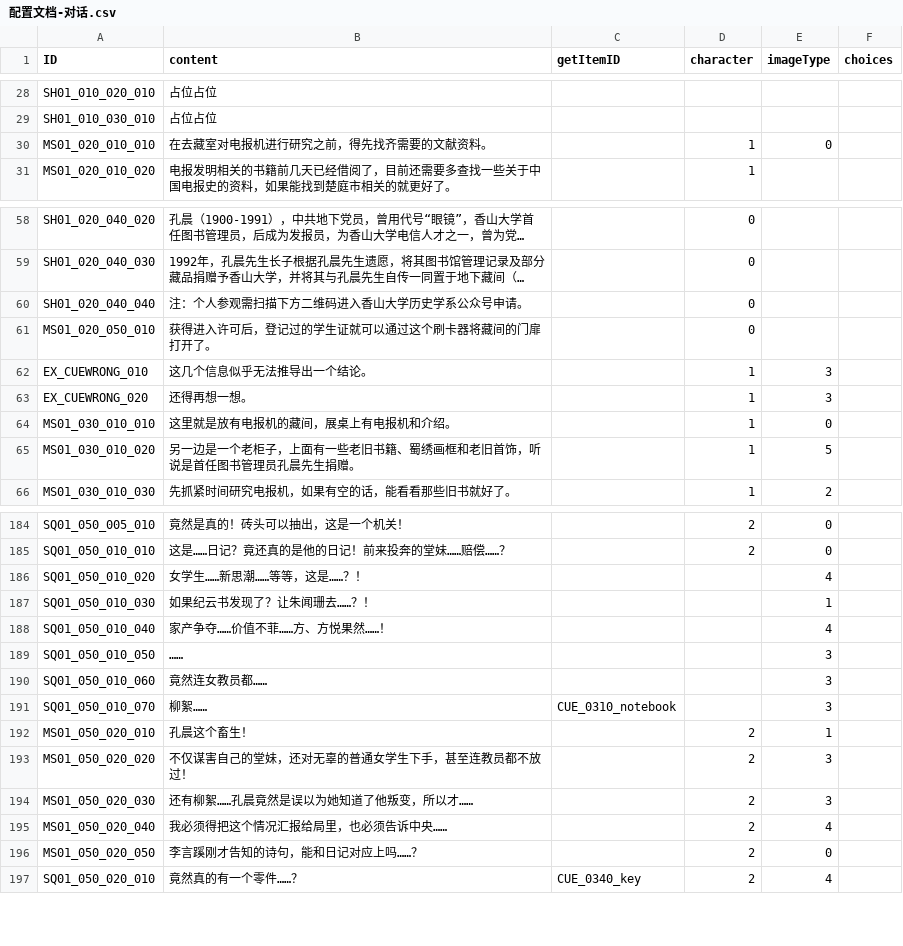
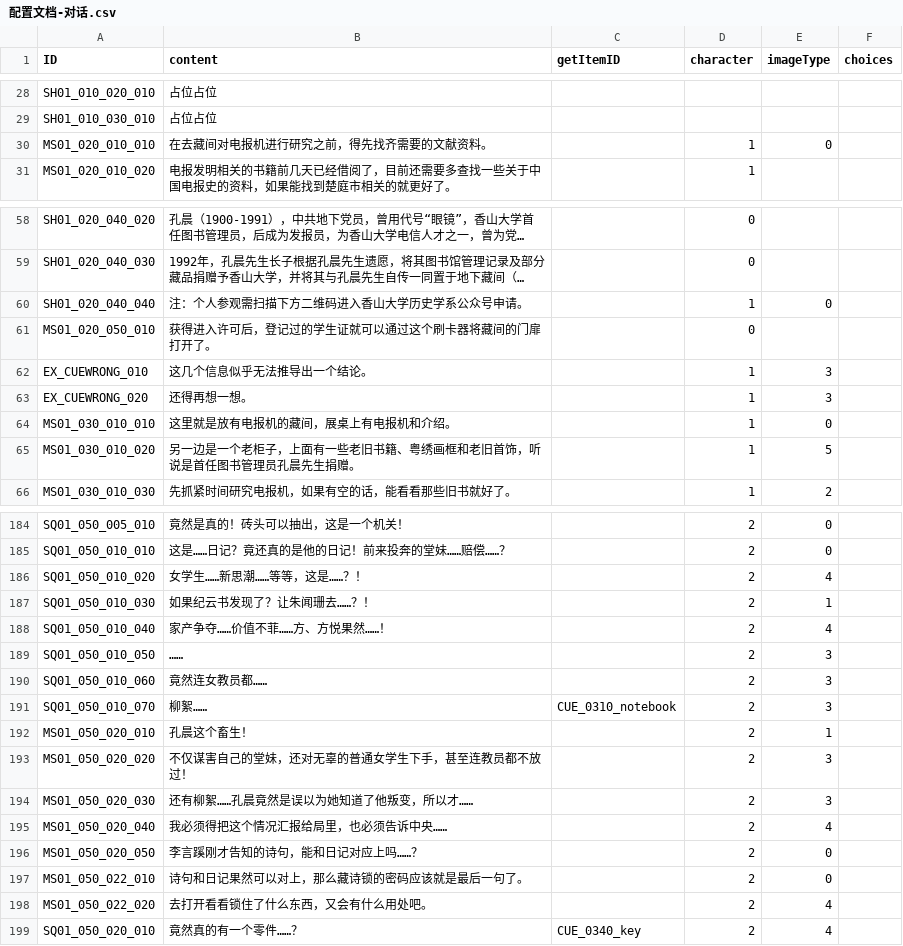
Before and after one commit to mentoschow/D-project, a CSV file: Assets/Resources/Configs/配置文档-对话.csv, drawn as a sheet; only a part is shown, gaps mark what is left out; long unchanged cells end in …; the diff covers the shown part only; the diff names each change by its address in the sheet, - before the commit and + after, or states it on an @@ line.

```diff
--- a/Assets/Resources/Configs/配置文档-对话.csv
+++ b/Assets/Resources/Configs/配置文档-对话.csv
-B30 (content): 在去藏室对电报机进行研究之前，得先找齐需要的文献资料。
+B30 (content): 在去藏间对电报机进行研究之前，得先找齐需要的文献资料。
-D60 (character): 0
+D60 (character): 1
-E60 (imageType): (empty)
+E60 (imageType): 0
-B65 (content): …旧书籍、蜀绣画框和…
+B65 (content): …旧书籍、粤绣画框和…
-D186:D191 (character): (empty)
+D186:D191 (character): 2
+row 197: MS01_050_022_010 | 诗句和日记果然可以对上，那么藏诗锁的密码应该就是最后一句了。 |  | 2 | 0
+row 198: MS01_050_022_020 | 去打开看看锁住了什么东西，又会有什么用处吧。 |  | 2 | 4
```
Also changed, not shown: 1 edited cell elsewhere in this file, Assets/Resources/Configs/配置文档-情节.csv, Assets/Resources/Configs/配置文档-线索合并.csv, 3 other files.
